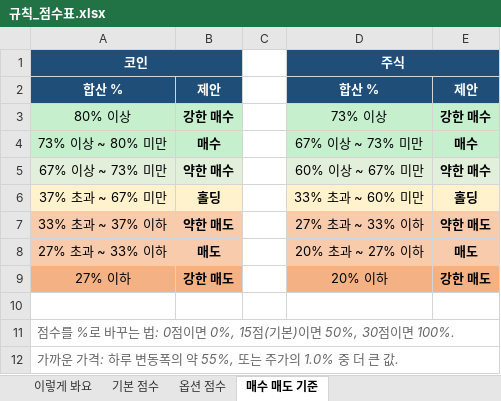
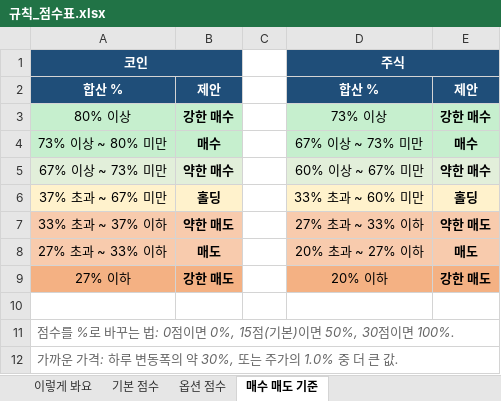
Before and after one commit to placideminent/trade-advisor, an Excel workbook: 규칙_점수표.xlsx, sheet 매수 매도 기준, drawn as a sheet; values as stored, in another font and other column widths than the file's, no borders; the diff names each change by its address in the sheet, - before the commit and + after, or states it on an @@ line.

```diff
--- a/규칙_점수표.xlsx (sheet 매수 매도 기준)
+++ b/규칙_점수표.xlsx (sheet 매수 매도 기준)
-A12: 가까운 가격: 하루 변동폭의 약 55%, 또는 주가의 1.0% 중 더 큰 값.
+A12: 가까운 가격: 하루 변동폭의 약 30%, 또는 주가의 1.0% 중 더 큰 값.
```
Also changed, not shown: sheet 기본 점수, sheet 이렇게 봐요, 2 other files.
